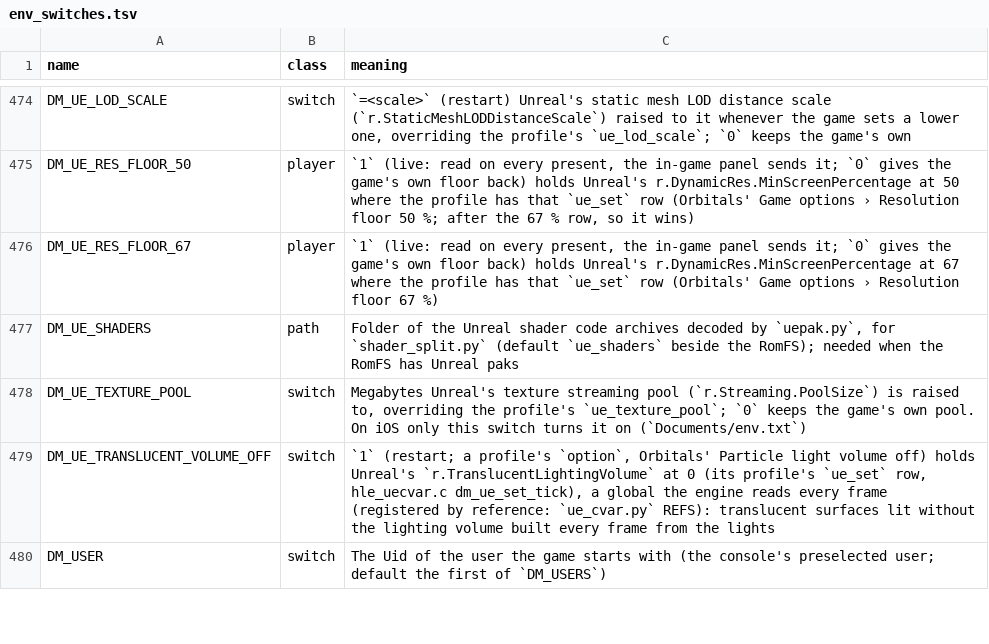
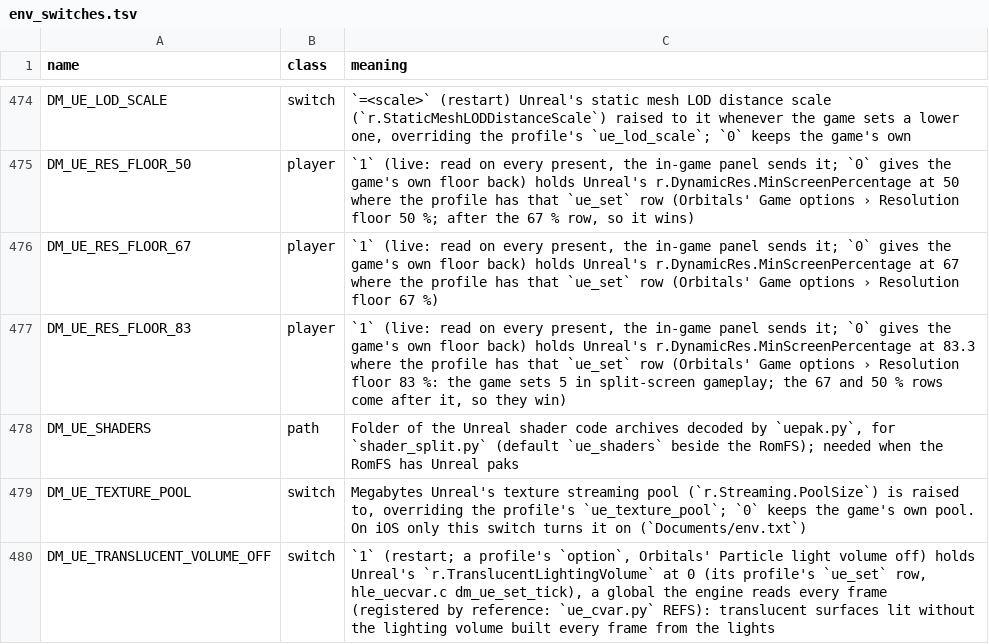
Before and after one commit to hridss/BananaNative, a TSV file: docs/env_switches.tsv, drawn as a sheet; only a part is shown, gaps mark what is left out; the shorter side is filled out with more unchanged rows.

```diff
--- a/docs/env_switches.tsv
+++ b/docs/env_switches.tsv
@@ -476,2 +476,3 @@ DM_UE_RES_FLOOR_50	player	`1` (live: read on every present, the in-game panel se
 DM_UE_RES_FLOOR_67	player	`1` (live: read on every present, the in-game panel sends it; `0` gives the game's own floor back) holds Unreal's r.DynamicRes.MinScreenPercentage at 67 where the profile has that `ue_set` row (Orbitals' Game options › Resolution floor 67 %)
+DM_UE_RES_FLOOR_83	player	`1` (live: read on every present, the in-game panel sends it; `0` gives the game's own floor back) holds Unreal's r.DynamicRes.MinScreenPercentage at 83.3 where the profile has that `ue_set` row (Orbitals' Game options › Resolution floor 83 %: the game sets 5 in split-screen gameplay; the 67 and 50 % rows come after it, so they win)
 DM_UE_SHADERS	path	Folder of the Unreal shader code archives decoded by `uepak.py`, for `shader_split.py` (default `ue_shaders` beside the RomFS); needed when the RomFS has Unreal paks
```
Also changed, not shown: 1 other file.
